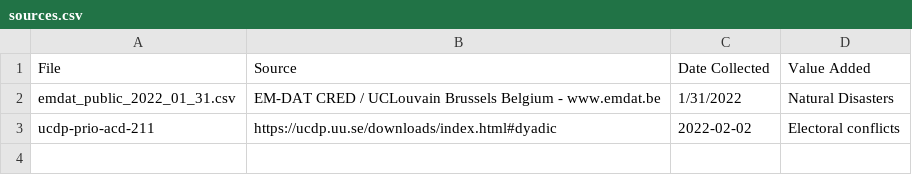
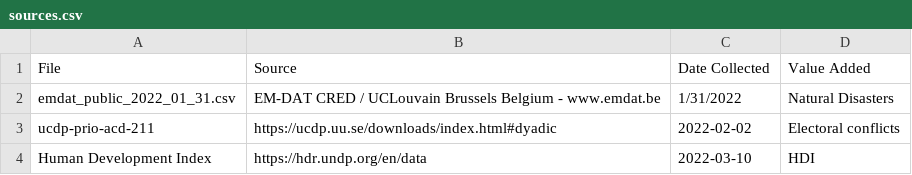
Before and after one commit to Logan-Rose/Data-Science-Project, a CSV file: data/sources.csv, drawn as a sheet.

Commit message:
updated sources

```diff
--- a/data/sources.csv
+++ b/data/sources.csv
@@ -3 +3,2 @@ emdat_public_2022_01_31.csv,EM-DAT CRED / UCLouvain Brussels Belgium - www.emdat
 ucdp-prio-acd-211,https://ucdp.uu.se/downloads/index.html#dyadic,2022-02-02,Electoral conflicts
+Human Development Index,https://hdr.undp.org/en/data,2022-03-10,HDI
```
